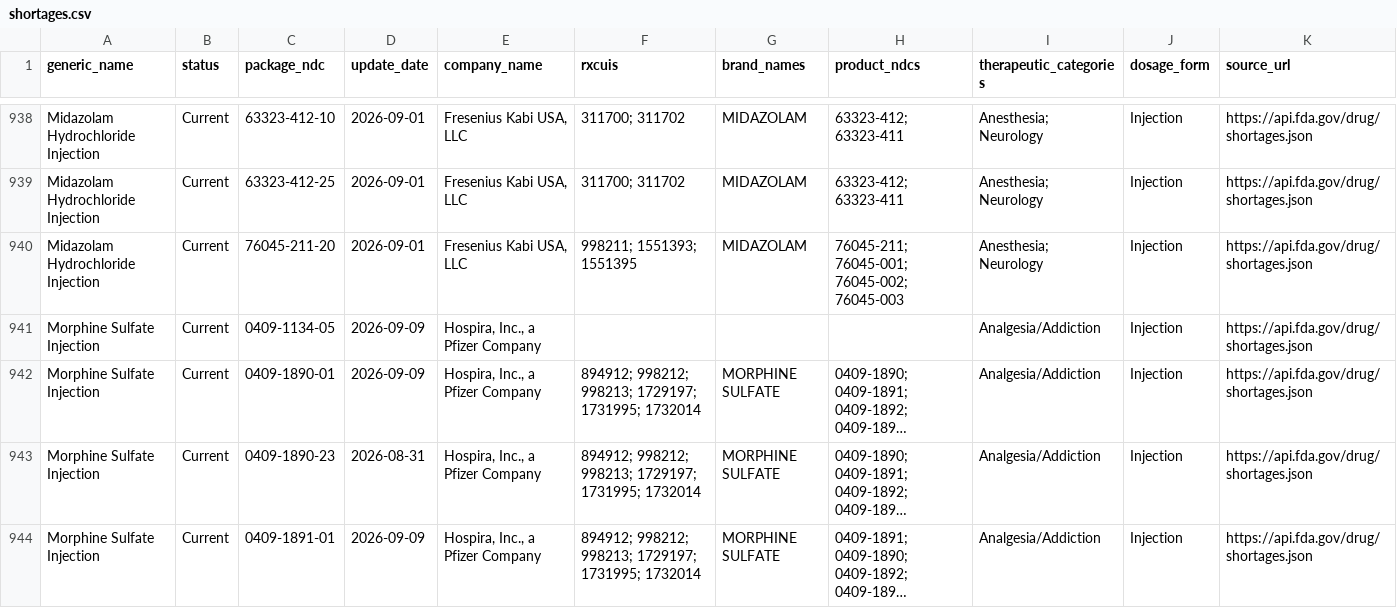
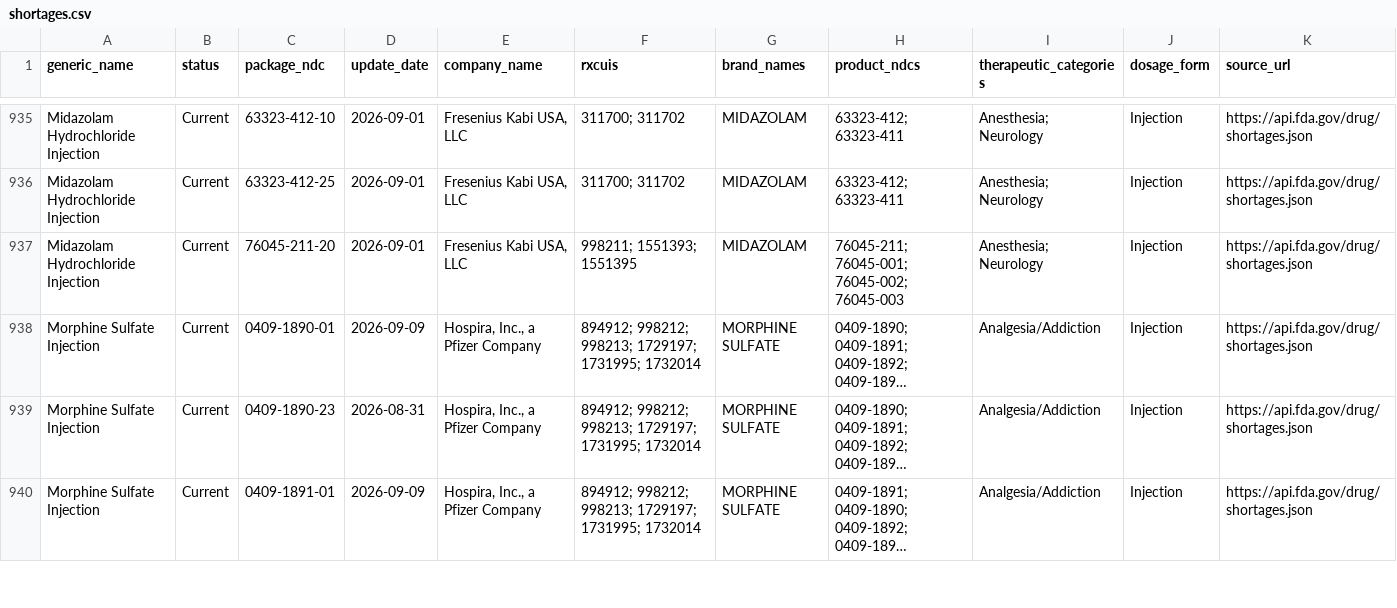
Before and after one commit to zzddddzz/rx-shortage-radar, a CSV file: site/data/shortages.csv, drawn as a sheet; only a part is shown, gaps mark what is left out; long unchanged cells end in …; removed rows and columns are numbered as before the commit, all else as after; the diff covers the shown part only; the diff names each change by its address in the sheet, - before the commit and + after, or states it on an @@ line.

```diff
--- a/site/data/shortages.csv
+++ b/site/data/shortages.csv
-row 941: Morphine Sulfate Injection | Current | 0409-1134-05 | 2026-09-09 | Hospira, Inc., a Pfizer Company |  |  |  | Analgesia/Addiction | Injection | https://api.fda.gov/drug/shortages.json
```
Also changed, not shown: 1 added row, 5 removed rows, 2 moved rows and 40 edited cells elsewhere in this file, 5 other files.
